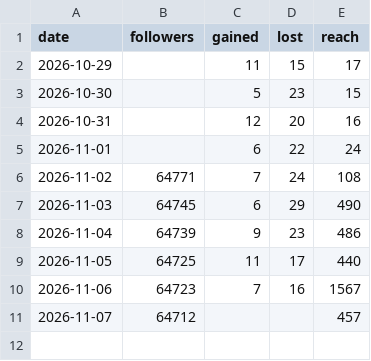
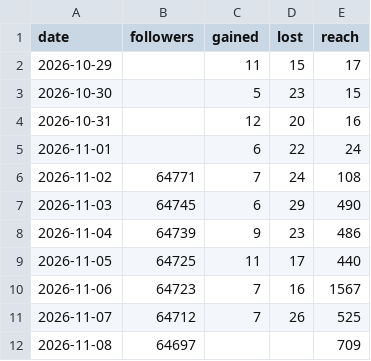
Before and after one commit to english-dya-media/english-dya-media, a CSV file: studio/growth/days.csv, drawn as a sheet.

```diff
--- a/studio/growth/days.csv
+++ b/studio/growth/days.csv
@@ -10,2 +10,3 @@ date,followers,gained,lost,reach
 2026-11-06,64723,7,16,1567
-2026-11-07,64712,,,457
+2026-11-07,64712,7,26,525
+2026-11-08,64697,,,709
```
Also changed, not shown: studio/growth/reels.csv, 1 other file.
